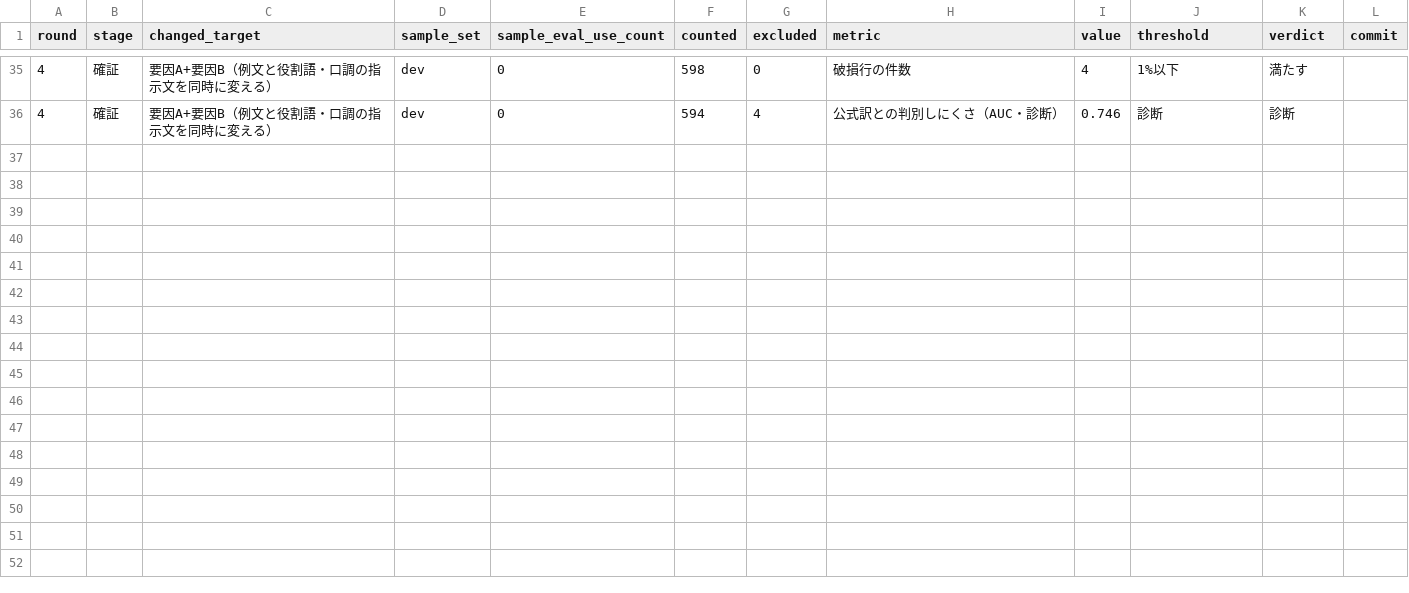
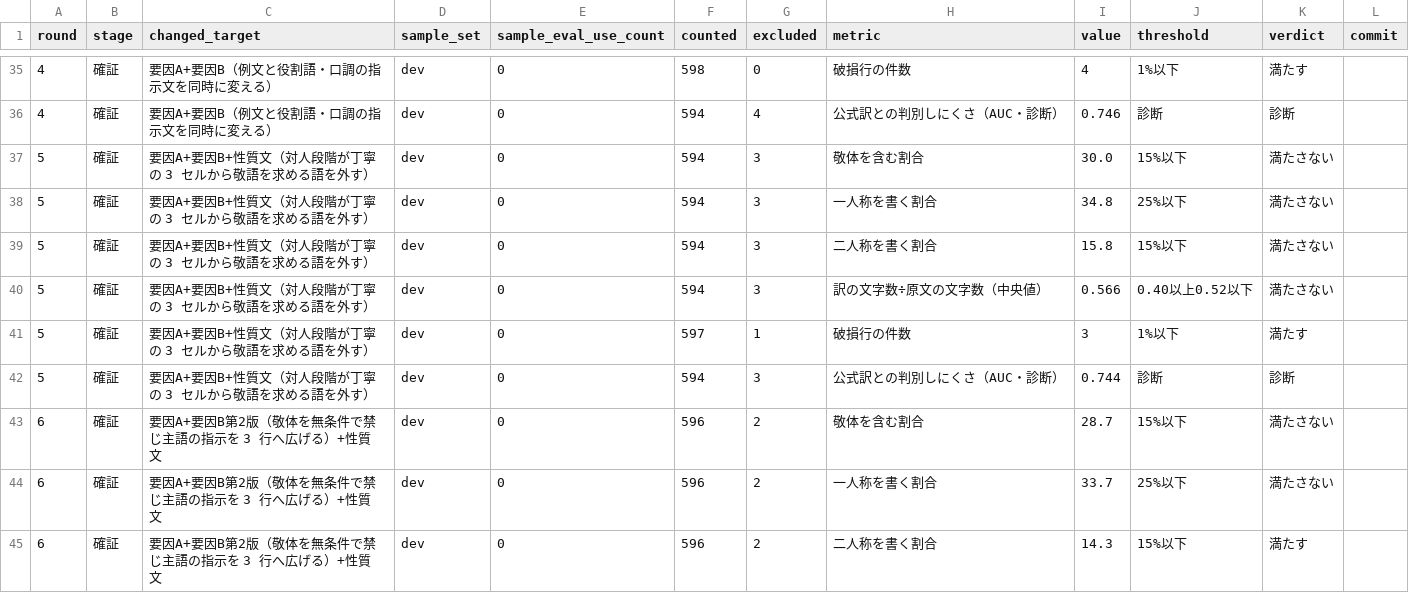
Before and after one commit to ishibata91/AITranslationEngineJP, a CSV file: docs/exec-plans/active/dialogue-tone-naturalness/measurements.csv, drawn as a sheet; only a part is shown, gaps mark what is left out; the diff covers the shown part only.

```diff
--- a/docs/exec-plans/active/dialogue-tone-naturalness/measurements.csv
+++ b/docs/exec-plans/active/dialogue-tone-naturalness/measurements.csv
@@ -36 +36,10 @@ round,stage,changed_target,sample_set,sample_eval_use_count,counted,excluded,met
 4,確証,要因A+要因B（例文と役割語・口調の指示文を同時に変える）,dev,0,594,4,公式訳との判別しにくさ（AUC・診断）,0.746,診断,診断,
+5,確証,要因A+要因B+性質文（対人段階が丁寧の 3 セルから敬語を求める語を外す）,dev,0,594,3,敬体を含む割合,30.0,15%以下,満たさない,
+5,確証,要因A+要因B+性質文（対人段階が丁寧の 3 セルから敬語を求める語を外す）,dev,0,594,3,一人称を書く割合,34.8,25%以下,満たさない,
+5,確証,要因A+要因B+性質文（対人段階が丁寧の 3 セルから敬語を求める語を外す）,dev,0,594,3,二人称を書く割合,15.8,15%以下,満たさない,
+5,確証,要因A+要因B+性質文（対人段階が丁寧の 3 セルから敬語を求める語を外す）,dev,0,594,3,訳の文字数÷原文の文字数（中央値）,0.566,0.40以上0.52以下,満たさない,
+5,確証,要因A+要因B+性質文（対人段階が丁寧の 3 セルから敬語を求める語を外す）,dev,0,597,1,破損行の件数,3,1%以下,満たす,
+5,確証,要因A+要因B+性質文（対人段階が丁寧の 3 セルから敬語を求める語を外す）,dev,0,594,3,公式訳との判別しにくさ（AUC・診断）,0.744,診断,診断,
+6,確証,要因A+要因B第2版（敬体を無条件で禁じ主語の指示を 3 行へ広げる）+性質文,dev,0,596,2,敬体を含む割合,28.7,15%以下,満たさない,
+6,確証,要因A+要因B第2版（敬体を無条件で禁じ主語の指示を 3 行へ広げる）+性質文,dev,0,596,2,一人称を書く割合,33.7,25%以下,満たさない,
+6,確証,要因A+要因B第2版（敬体を無条件で禁じ主語の指示を 3 行へ広げる）+性質文,dev,0,596,2,二人称を書く割合,14.3,15%以下,満たす,
```
Also changed, not shown: 9 added rows elsewhere in this file, assets/role-speech-examples.tsv, assets/role-speech.tsv, 2 other files.
